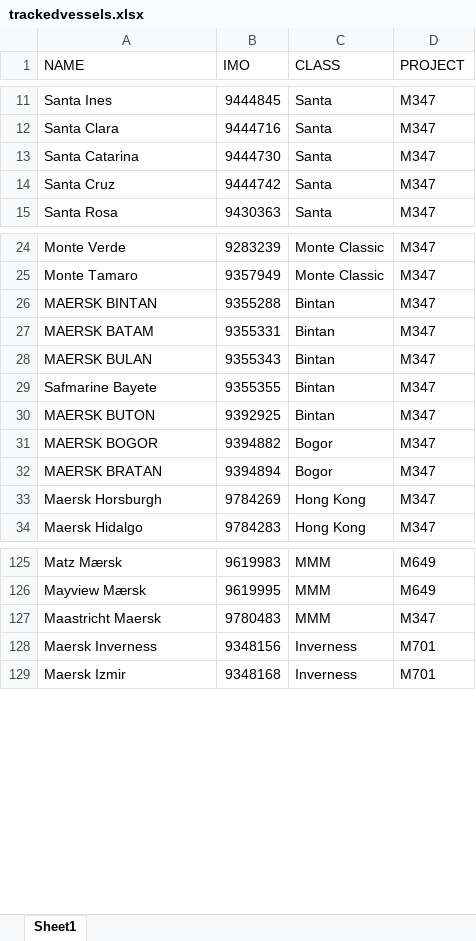
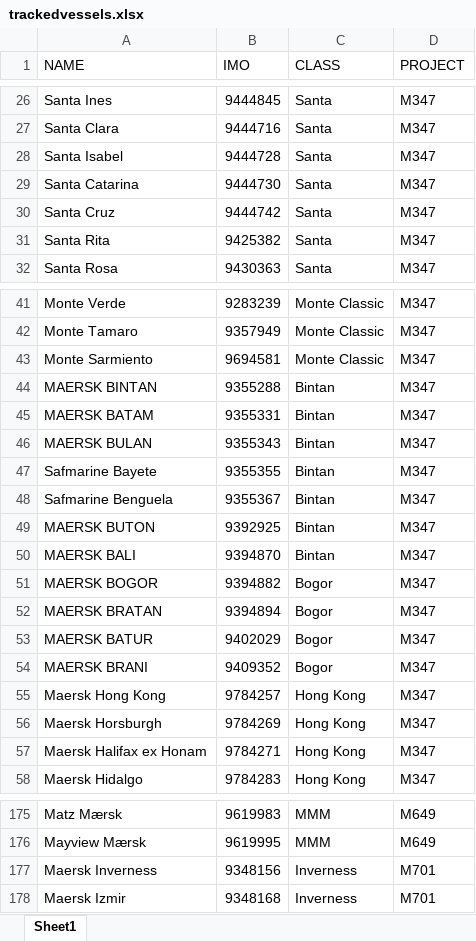
Before and after one commit to andersebusk/VesselTimeline_dataGet-main, an Excel workbook: trackedvessels.xlsx, sheet Sheet1, drawn as a sheet; only a part is shown, gaps mark what is left out; values as stored, in another font and other column widths than the file's, no borders; removed rows and columns are numbered as before the commit, all else as after; the diff covers the shown part only; the diff names each change by its address in the sheet, - before the commit and + after, or states it on an @@ line.

```diff
--- a/trackedvessels.xlsx (sheet Sheet1)
+++ b/trackedvessels.xlsx (sheet Sheet1)
+row 28: Santa Isabel | 9444728 | Santa | M347
+row 31: Santa Rita | 9425382 | Santa | M347
+row 43: Monte Sarmiento | 9694581 | Monte Classic | M347
+row 48: Safmarine Benguela | 9355367 | Bintan | M347
+row 50: MAERSK BALI | 9394870 | Bintan | M347
+row 53: MAERSK BATUR | 9402029 | Bogor | M347
+row 54: MAERSK BRANI | 9409352 | Bogor | M347
+row 55: Maersk Hong Kong | 9784257 | Hong Kong | M347
+row 57: Maersk Halifax ex Honam | 9784271 | Hong Kong | M347
-row 127: Maastricht Maersk | 9780483 | MMM | M347
```
Also changed, not shown: 41 added rows and 1 edited cell elsewhere in this sheet.
